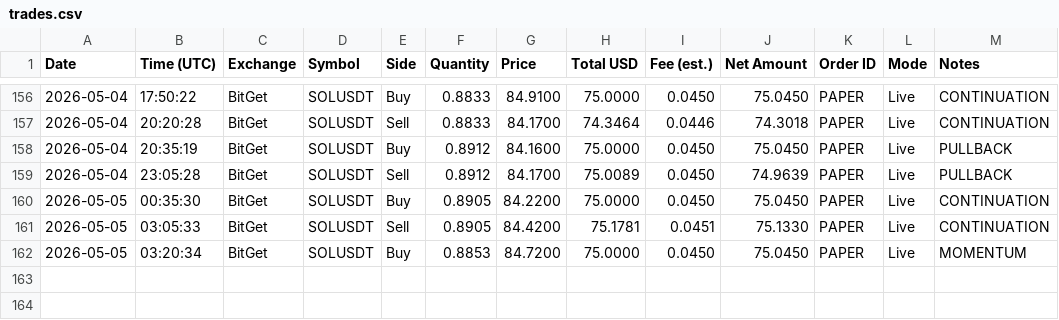
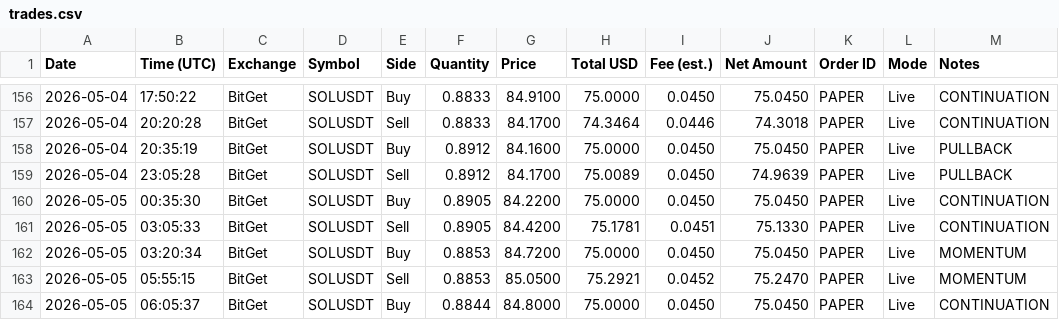
Before and after one commit to linuxdls14-prog/jackson-video-resources-claude-tradingview-mcp-trading, a CSV file: trades.csv, drawn as a sheet; only a part is shown, gaps mark what is left out; the diff names each change by its address in the sheet, - before the commit and + after, or states it on an @@ line.

Commit message:
state: trades.csv 2026-05-05T06:05

```diff
--- a/trades.csv
+++ b/trades.csv
+row 163: 2026-05-05 | 05:55:15 | BitGet | SOLUSDT | Sell | 0.8853 | 85.0500 | 75.2921 | 0.0452 | 75.2470 | PAPER | Live | MOMENTUM
+row 164: 2026-05-05 | 06:05:37 | BitGet | SOLUSDT | Buy | 0.8844 | 84.8000 | 75.0000 | 0.0450 | 75.0450 | PAPER | Live | CONTINUATION
```
